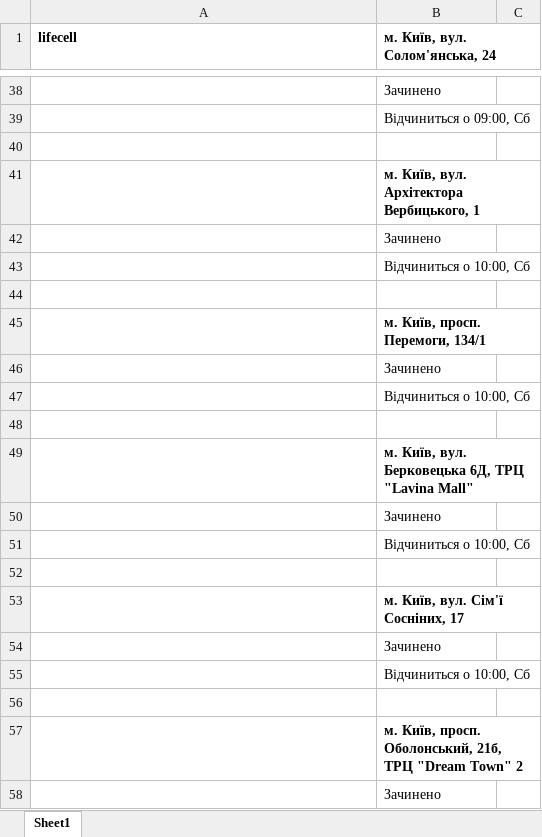
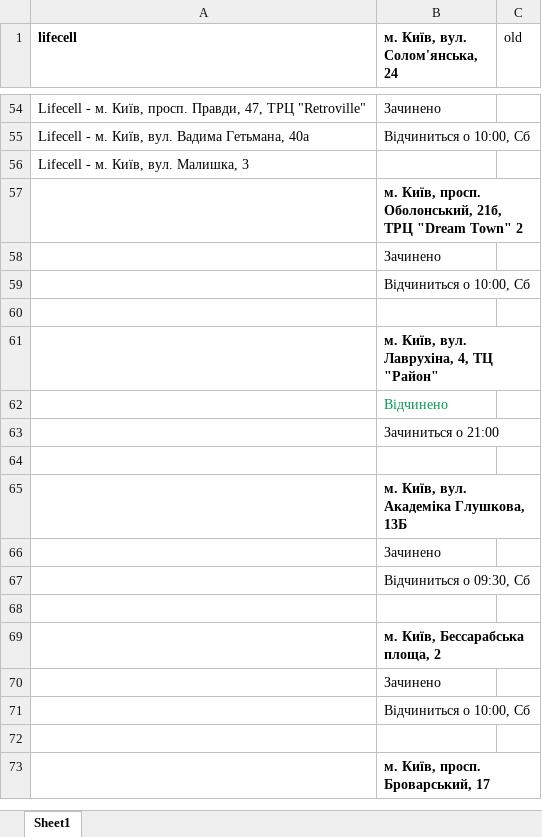
Before and after one commit to Pet315/nlp_works, an Excel workbook: kyivbot/resources/mob_operators/lifecell.xlsx, sheet Sheet1, drawn as a sheet; only a part is shown, gaps mark what is left out; the shorter side is filled out with more unchanged rows; values as stored, in another font and other column widths than the file's, no borders; charts and pictures not drawn; removed rows and columns are numbered as before the commit, all else as after; the diff covers the shown part only; the diff names each change by its address in the sheet, - before the commit and + after, or states it on an @@ line.

```diff
--- a/kyivbot/resources/mob_operators/lifecell.xlsx (sheet Sheet1)
+++ b/kyivbot/resources/mob_operators/lifecell.xlsx (sheet Sheet1)
-C1: (empty)
+C1: old
-row 38:  | Зачинено
-row 39:  | Відчиниться о 09:00, Сб
-row 54: (empty)
+row 54: Lifecell - м. Київ, просп. Правди, 47, ТРЦ "Retroville" | Зачинено
-row 41:  | м. Київ, вул. Архітектора Вербицького, 1
-row 42:  | Зачинено
-row 43:  | Відчиниться о 10:00, Сб
-row 55: (empty)
+row 55: Lifecell - м. Київ, вул. Вадима Гетьмана, 40а | Відчиниться о 10:00, Сб
-row 45:  | м. Київ, просп. Перемоги, 134/1
-row 46:  | Зачинено
-row 47:  | Відчиниться о 10:00, Сб
-A56 (lifecell): (empty)
+A56 (lifecell): Lifecell - м. Київ, вул. Малишка, 3
-row 49:  | м. Київ, вул. Берковецька 6Д, ТРЦ "Lavina Mall"
-row 50:  | Зачинено
-row 51:  | Відчиниться о 10:00, Сб
-row 52: (empty)
-row 53:  | м. Київ, вул. Сім'ї Сосніних, 17
-row 54:  | Зачинено
-row 55:  | Відчиниться о 10:00, Сб
-row 56: (empty)
```
Also changed, not shown: 42 added rows, 21 removed rows and 16 edited cells elsewhere in this sheet, charts or pictures, kyivbot/resources/atms/alfa-bank.xlsx, kyivbot/resources/atms/oschadbank.xlsx, 29 other files.
